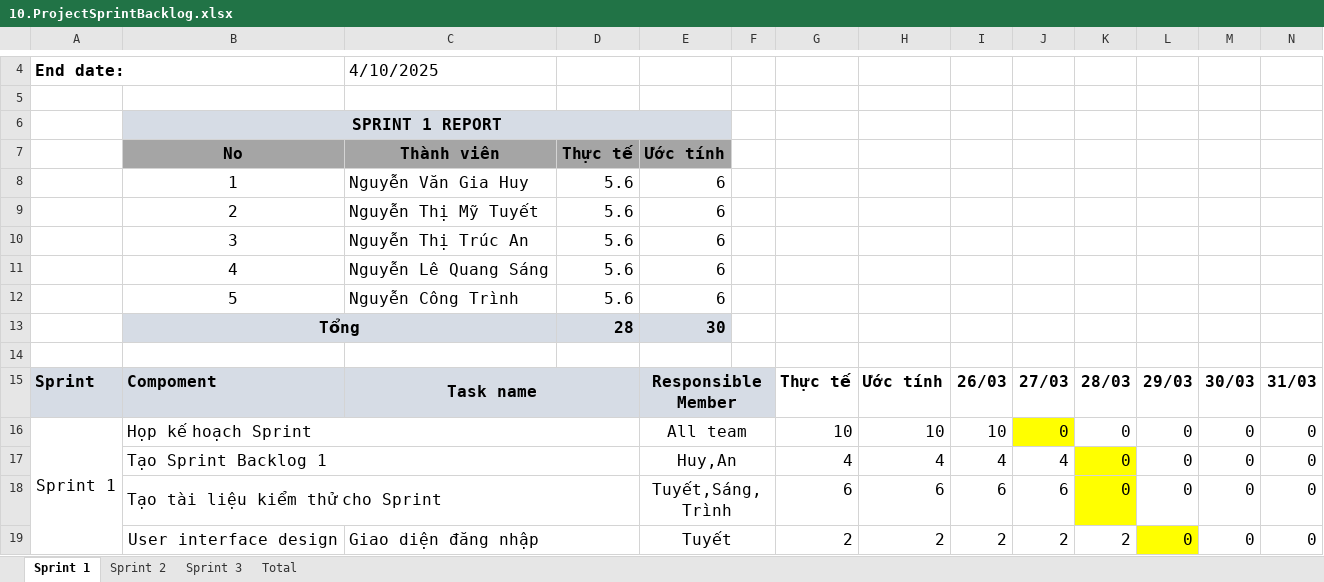
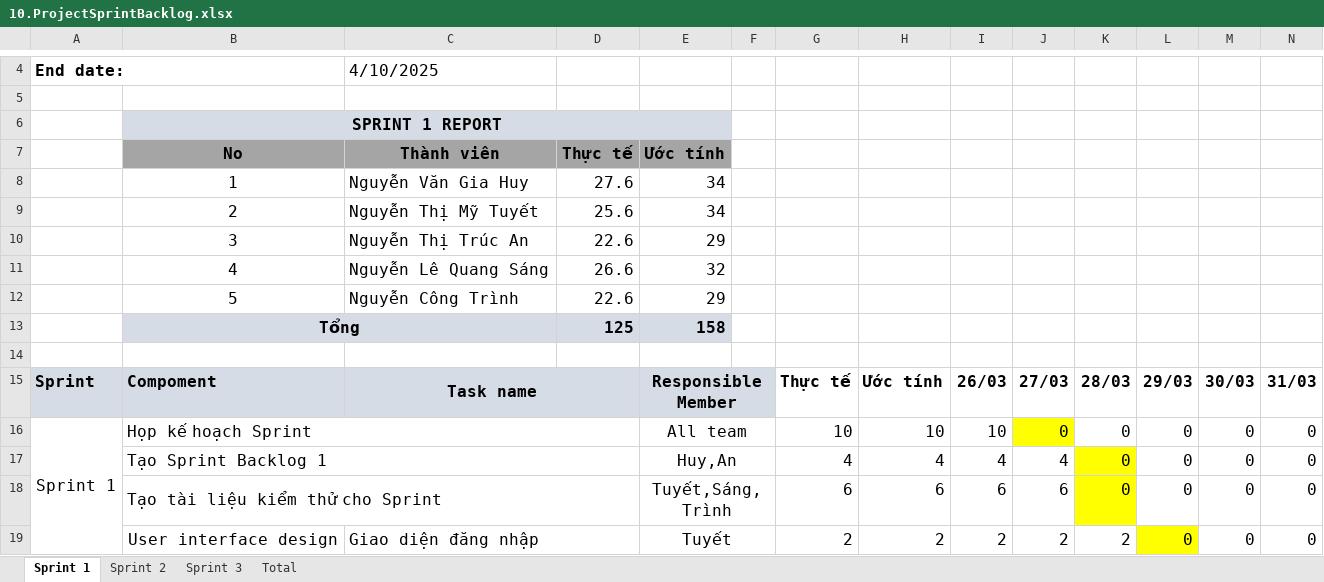
Before and after one commit to Khoa-CNTT/XDWQLPTH1792, an Excel workbook: tailieu/10.ProjectSprintBacklog.xlsx, sheet Sprint 1, drawn as a sheet; only a part is shown, gaps mark what is left out; values as stored, in another font and other column widths than the file's, no borders; charts and pictures not drawn; removed rows and columns are numbered as before the commit, all else as after; rows hold the shown columns only; the diff names each change by its address in the sheet, - before the commit and + after, or states it on an @@ line.

```diff
--- a/tailieu/10.ProjectSprintBacklog.xlsx (sheet Sprint 1)
+++ b/tailieu/10.ProjectSprintBacklog.xlsx (sheet Sprint 1)
-D8: 5.6
+D8: 27.6
-E8:E9: 6
+E8:E9: 34
-D9: 5.6
+D9: 25.6
-D10: 5.6
+D10: 22.6
-E10: 6
+E10: 29
-D11: 5.6
+D11: 26.6
-E11: 6
+E11: 32
-D12: 5.6
+D12: 22.6
-E12: 6
+E12: 29
-row 13:  | Tổng |  | 28 | 30
+row 13:  | Tổng |  | 125 | 158
```
Also changed, not shown: sheet Total, sheet Sprint 3, sheet Sprint 2.
